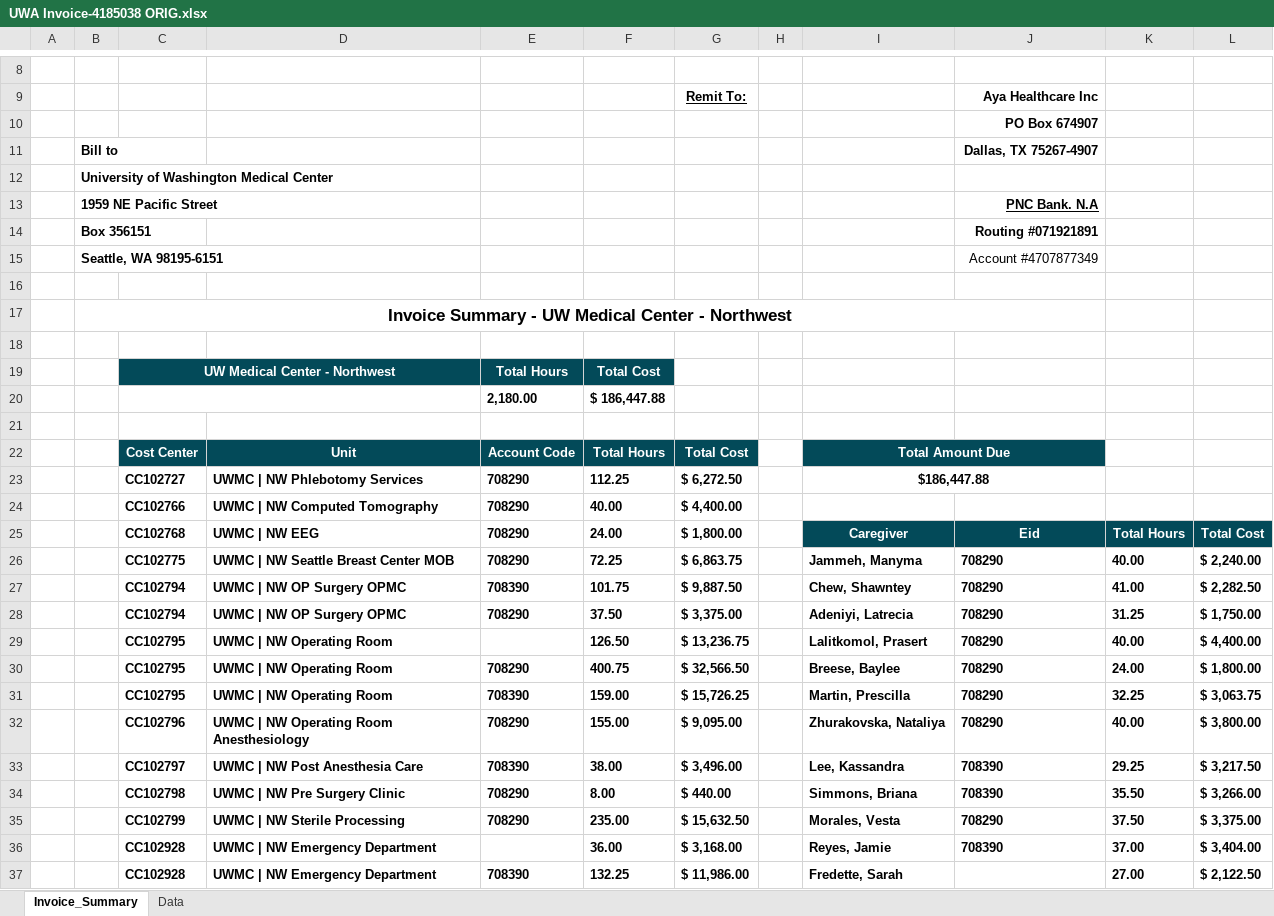
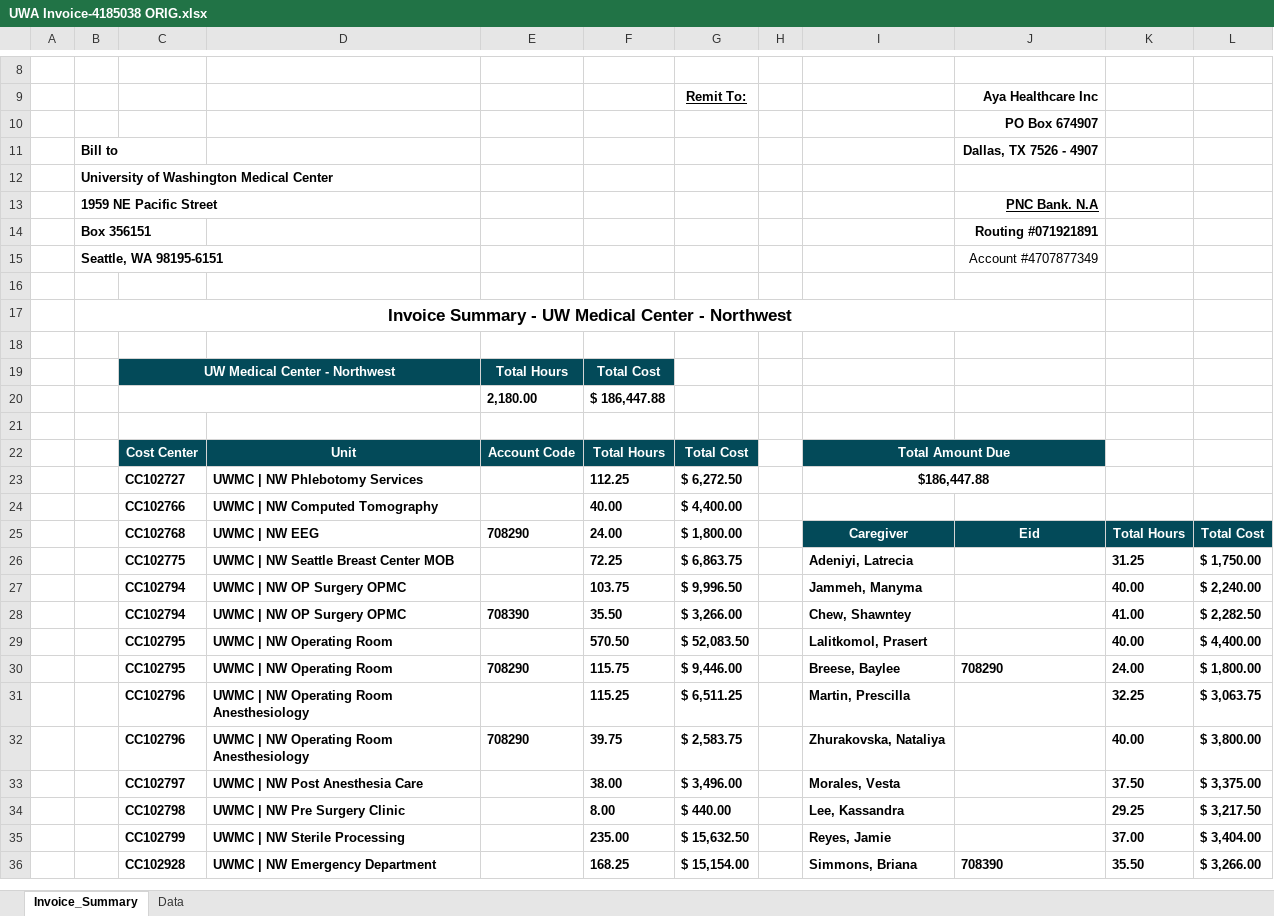
Before and after one commit to Valeriamejia1/Unit-Test-MSP, an Excel workbook: Original Files/UWA Invoice-4185038 ORIG.xlsx, sheet Invoice_Summary, drawn as a sheet; only a part is shown, gaps mark what is left out; values as stored, in another font and other column widths than the file's, no borders; charts and pictures not drawn; removed rows and columns are numbered as before the commit, all else as after; the diff covers the shown part only; the diff names each change by its address in the sheet, - before the commit and + after, or states it on an @@ line.

```diff
--- a/Original Files/UWA Invoice-4185038 ORIG.xlsx (sheet Invoice_Summary)
+++ b/Original Files/UWA Invoice-4185038 ORIG.xlsx (sheet Invoice_Summary)
-J11: Dallas, TX 75267-4907
+J11: Dallas, TX 7526 - 4907
-E23:E24: 708290
+E23:E24: (empty)
-row 26:  |  | CC102775 | UWMC | NW Seattle Breast Center MOB | 708290 | 72.25 | $ 6,863.75 |  | Jammeh, Manyma | 708290 | 40.00 | $ 2,240.00
+row 26:  |  | CC102775 | UWMC | NW Seattle Breast Center MOB |  | 72.25 | $ 6,863.75 |  | Adeniyi, Latrecia |  | 31.25 | $ 1,750.00
+row 27:  |  | CC102794 | UWMC | NW OP Surgery OPMC |  | 103.75 | $ 9,996.50 |  | Jammeh, Manyma |  | 40.00 | $ 2,240.00
-F28: 101.75
+F28: 35.50
-G28: $ 9,887.50
+G28: $ 3,266.00
-J28: 708290
+J28: (empty)
-row 28:  |  | CC102794 | UWMC | NW OP Surgery OPMC | 708290 | 37.50 | $ 3,375.00 |  | Adeniyi, Latrecia | 708290 | 31.25 | $ 1,750.00
-F29: 126.50
+F29: 570.50
-G29: $ 13,236.75
+G29: $ 52,083.50
-J29: 708290
+J29: (empty)
-F30: 400.75
+F30: 115.75
-G30: $ 32,566.50
+G30: $ 9,446.00
-row 31:  |  | CC102795 | UWMC | NW Operating Room | 708390 | 159.00 | $ 15,726.25 |  | Martin, Prescilla | 708290 | 32.25 | $ 3,063.75
+row 31:  |  | CC102796 | UWMC | NW Operating Room Anesthesiology |  | 115.25 | $ 6,511.25 |  | Martin, Prescilla |  | 32.25 | $ 3,063.75
-F32: 155.00
+F32: 39.75
-G32: $ 9,095.00
+G32: $ 2,583.75
-J32: 708290
+J32: (empty)
-row 33:  |  | CC102797 | UWMC | NW Post Anesthesia Care | 708390 | 38.00 | $ 3,496.00 |  | Lee, Kassandra | 708390 | 29.25 | $ 3,217.50
+row 33:  |  | CC102797 | UWMC | NW Post Anesthesia Care |  | 38.00 | $ 3,496.00 |  | Morales, Vesta |  | 37.50 | $ 3,375.00
+row 34:  |  | CC102798 | UWMC | NW Pre Surgery Clinic |  | 8.00 | $ 440.00 |  | Lee, Kassandra |  | 29.25 | $ 3,217.50
+row 35:  |  | CC102799 | UWMC | NW Sterile Processing |  | 235.00 | $ 15,632.50 |  | Reyes, Jamie |  | 37.00 | $ 3,404.00
-C36: CC102798
+C36: CC102928
-D36: UWMC | NW Pre Surgery Clinic
+D36: UWMC | NW Emergency Department
-E36: 708290
+E36: (empty)
-F36: 8.00
+F36: 168.25
-G36: $ 440.00
+G36: $ 15,154.00
-row 35:  |  | CC102799 | UWMC | NW Sterile Processing | 708290 | 235.00 | $ 15,632.50 |  | Morales, Vesta | 708290 | 37.50 | $ 3,375.00
-row 36:  |  | CC102928 | UWMC | NW Emergency Department |  | 36.00 | $ 3,168.00 |  | Reyes, Jamie | 708390 | 37.00 | $ 3,404.00
-row 37:  |  | CC102928 | UWMC | NW Emergency Department | 708390 | 132.25 | $ 11,986.00 |  | Fredette, Sarah |  | 27.00 | $ 2,122.50
```
Also changed, not shown: 15 added rows, 15 removed rows and 61 edited cells elsewhere in this sheet, sheet Data, charts or pictures, Original Files/CMH Invoice-10182990-Smith, Sherri A-Nursing Residency ORIG.xlsx, Original Files/Eliot 10174064 - OR – Surg Tech ORIG.xlsx, 8 other files.
